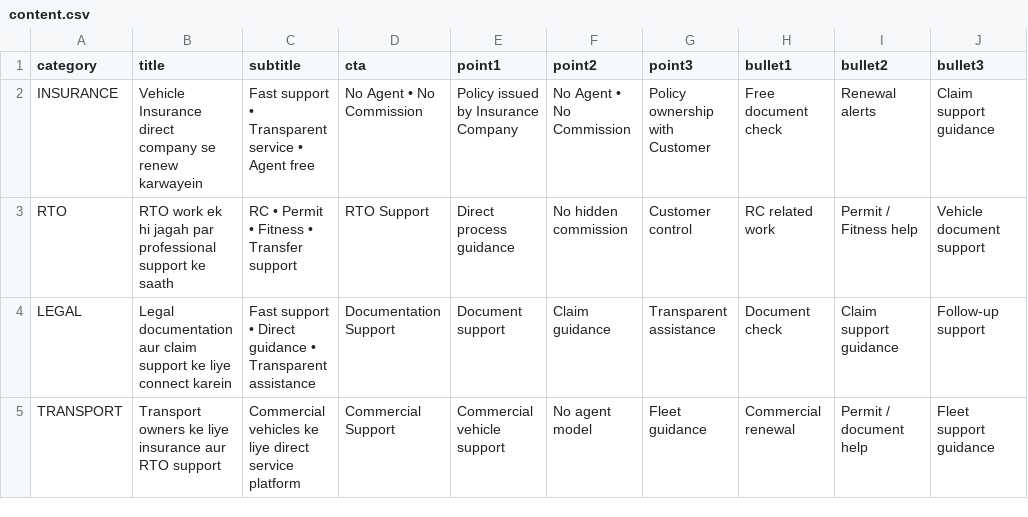
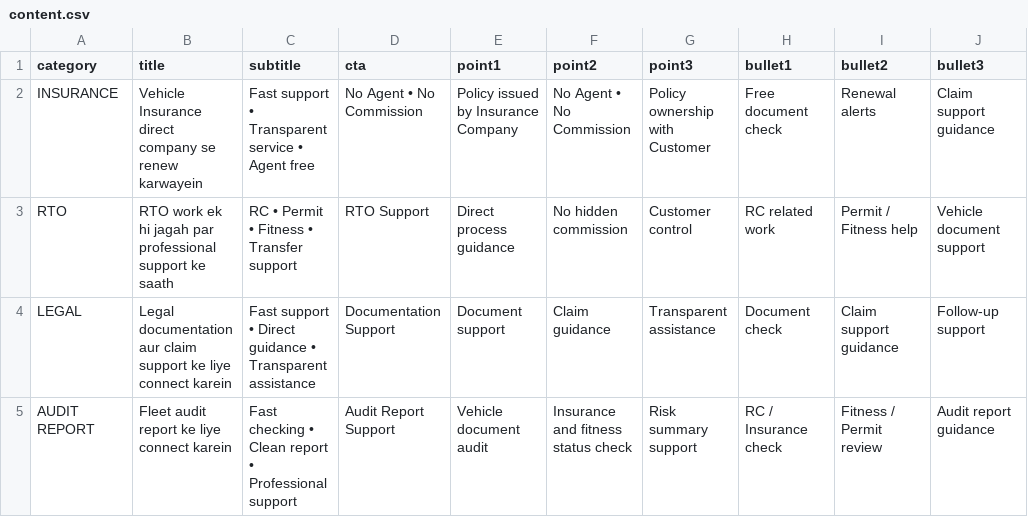
Before and after one commit to Devill0003/metasolw-social-automation, a CSV file: content.csv, drawn as a sheet; removed rows and columns are numbered as before the commit, all else as after; the diff names each change by its address in the sheet, - before the commit and + after, or states it on an @@ line.

Commit message:
Remove model and add professional audit report poster [skip ci]

```diff
--- a/content.csv
+++ b/content.csv
-row 5: TRANSPORT | Transport owners ke liye insurance aur RTO support | Commercial vehicles ke liye direct service platform | Commercial Support | Commercial vehicle support | No agent model | Fleet guidance | Commercial renewal | Permit / document help | Fleet support guidance
+row 5: AUDIT REPORT | Fleet audit report ke liye connect karein | Fast checking • Clean report • Professional support | Audit Report Support | Vehicle document audit | Insurance and fitness status check | Risk summary support | RC / Insurance check | Fitness / Permit review | Audit report guidance
```
Also changed, not shown: 1 other file.
